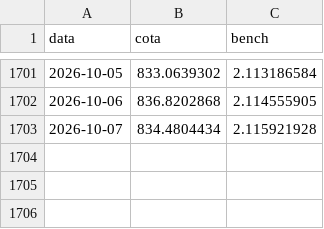
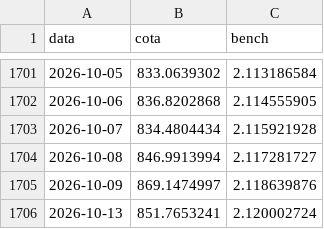
Before and after one commit to felipepgondim-oss/nagano-site-dados, a CSV file: historico/nagano-tr.csv, drawn as a sheet; only a part is shown, gaps mark what is left out; the diff names each change by its address in the sheet, - before the commit and + after, or states it on an @@ line.

```diff
--- a/historico/nagano-tr.csv
+++ b/historico/nagano-tr.csv
+row 1704: 2026-10-08 | 846.9913994 | 2.117281727
+row 1705: 2026-10-09 | 869.1474997 | 2.118639876
+row 1706: 2026-10-13 | 851.7653241 | 2.120002724
```
Also changed, not shown: 1 other file.
